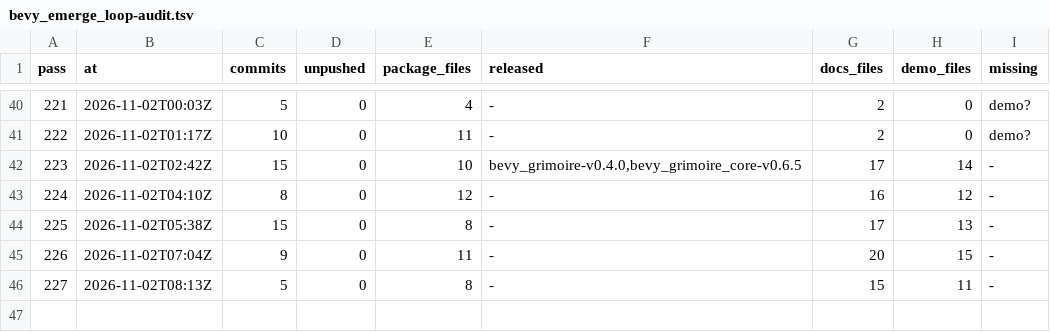
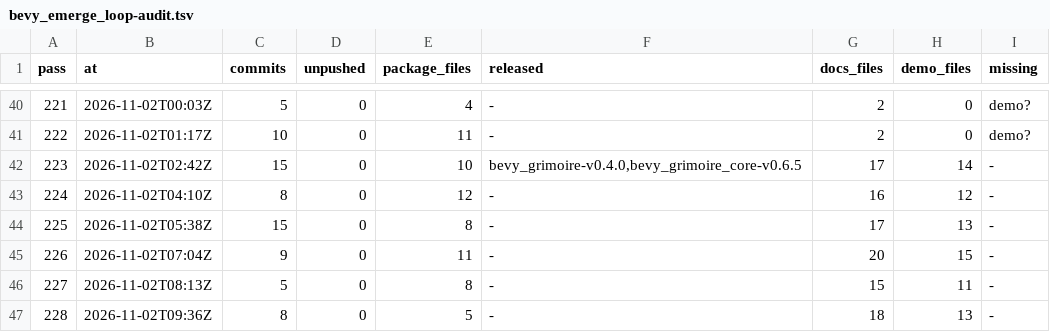
Before and after one commit to bevy-coven/bevy_grimoire, a TSV file: steps/bevy_emerge_loop-audit.tsv, drawn as a sheet; only a part is shown, gaps mark what is left out.

```diff
--- a/steps/bevy_emerge_loop-audit.tsv
+++ b/steps/bevy_emerge_loop-audit.tsv
@@ -46 +46,2 @@ pass	at	commits	unpushed	package_files	released	docs_files	demo_files	missing
 227	2026-11-02T08:13Z	5	0	8	-	15	11	-
+228	2026-11-02T09:36Z	8	0	5	-	18	13	-
```
Also changed, not shown: steps/bevy_emerge_loop-config.tsv, 2 other files.
